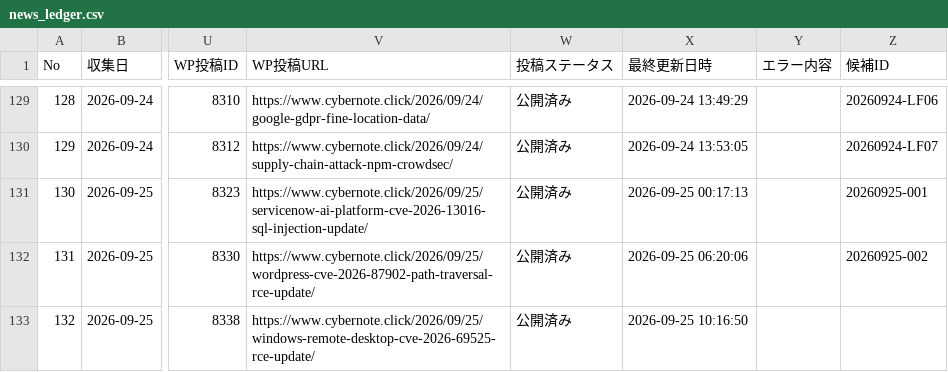
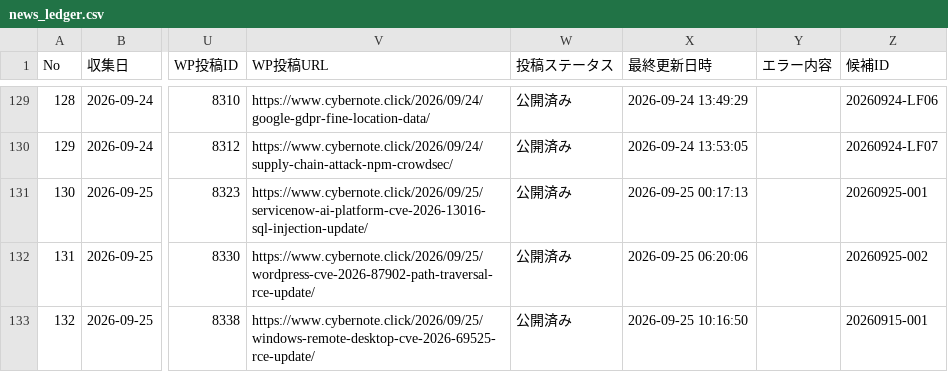
Before and after one commit to Teeeda112923/Wordpress_Post, a CSV file: projects/cybernote-security-news/data/news_ledger.csv, drawn as a sheet; only a part is shown, gaps mark what is left out; the diff names each change by its address in the sheet, - before the commit and + after, or states it on an @@ line.

Commit message:
Preserve candidate ID for published CyberNote article 132

```diff
--- a/projects/cybernote-security-news/data/news_ledger.csv
+++ b/projects/cybernote-security-news/data/news_ledger.csv
-Z133 (候補ID): (empty)
+Z133 (候補ID): 20260915-001
```
